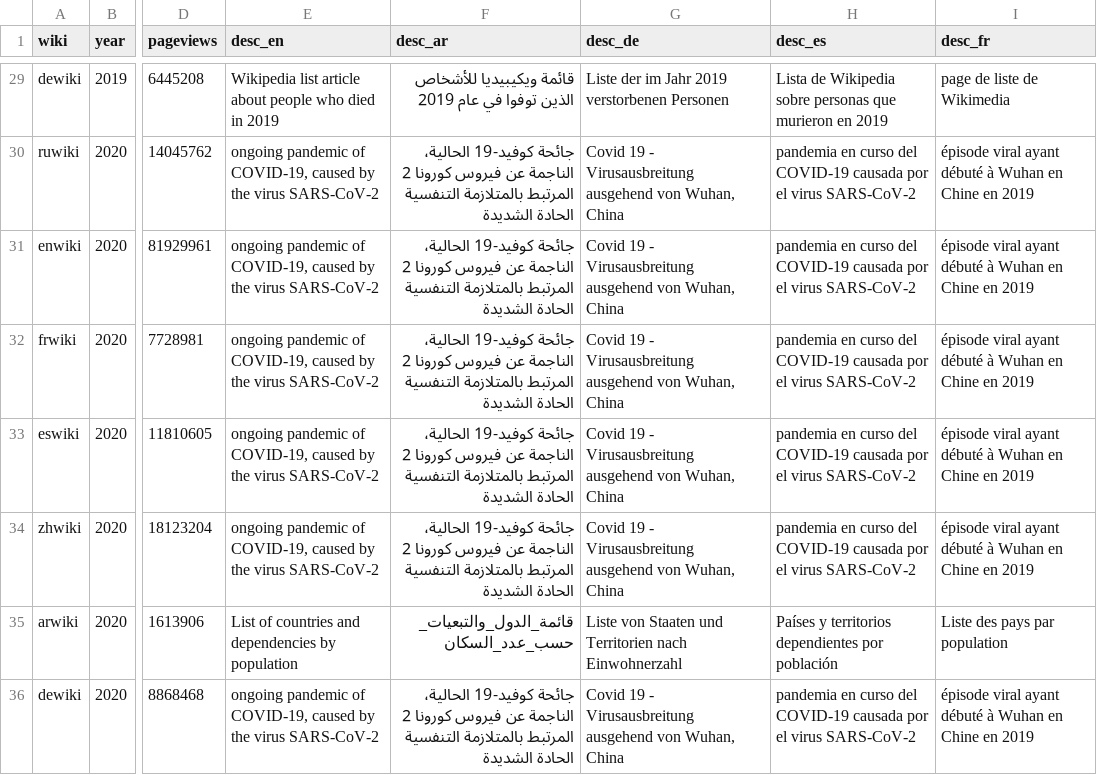
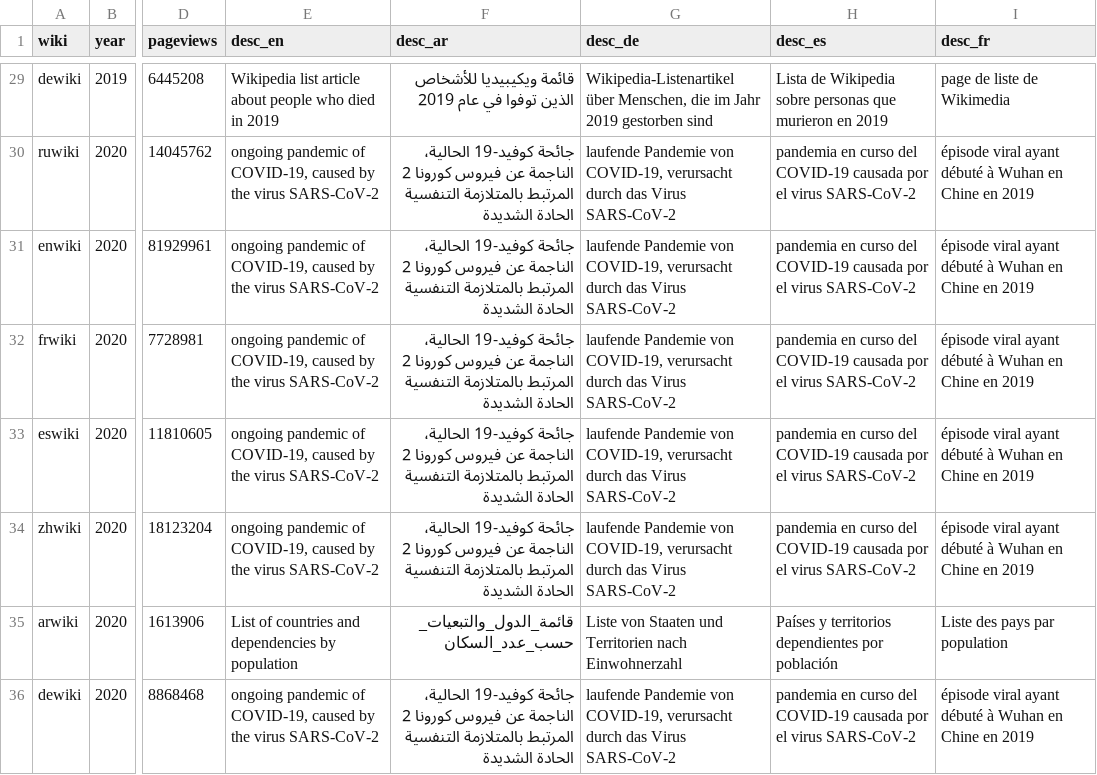
Before and after one commit to humanmade/wikimedia-shiro-theme, a CSV file: assets/src/foundation-assets/wikipedia20/data/wp20pageviews.csv, drawn as a sheet; only a part is shown, gaps mark what is left out; the diff covers the shown part only; the diff names each change by its address in the sheet, - before the commit and + after, or states it on an @@ line.

```diff
--- a/assets/src/foundation-assets/wikipedia20/data/wp20pageviews.csv
+++ b/assets/src/foundation-assets/wikipedia20/data/wp20pageviews.csv
-G29 (desc_de): Liste der im Jahr 2019 verstorbenen Personen
+G29 (desc_de): Wikipedia-Listenartikel über Menschen, die im Jahr 2019 gestorben sind
-G30:G34 (desc_de): Covid 19 - Virusausbreitung ausgehend von Wuhan, China
+G30:G34 (desc_de): laufende Pandemie von COVID-19, verursacht durch das Virus SARS-CoV-2
-G36 (desc_de): Covid 19 - Virusausbreitung ausgehend von Wuhan, China
+G36 (desc_de): laufende Pandemie von COVID-19, verursacht durch das Virus SARS-CoV-2
```
Also changed, not shown: 27 edited cells elsewhere in this file, assets/src/foundation-assets/wikipedia20/data/wp20edits.csv.
